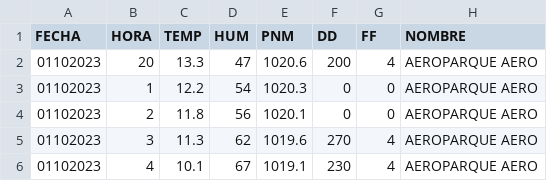
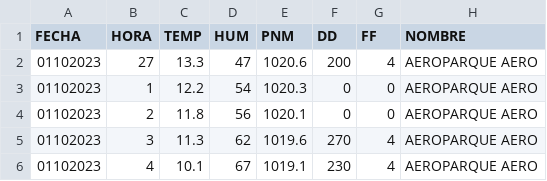
Before and after one commit to castroceciliaines-bot/Lab2026, a CSV file: DatosTemphoy.csv, drawn as a sheet; only a part is shown.

Commit message:
Update DatosTemphoy.csv

```diff
--- a/DatosTemphoy.csv
+++ b/DatosTemphoy.csv
@@ -1,3 +1,3 @@
 FECHA;HORA;TEMP;HUM;PNM;DD;FF;NOMBRE
-01102023;20;13.3;47;1020.6;200;4;AEROPARQUE AERO
+01102023;27;13.3;47;1020.6;200;4;AEROPARQUE AERO
 01102023;1;12.2;54;1020.3;0;0;AEROPARQUE AERO
```
